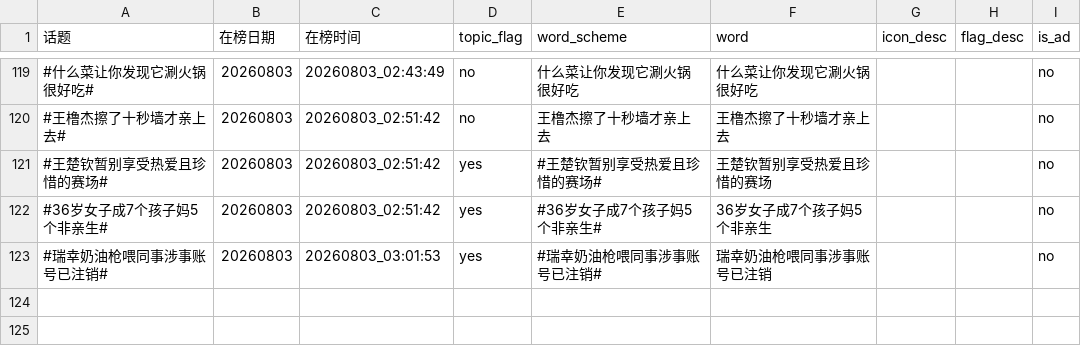
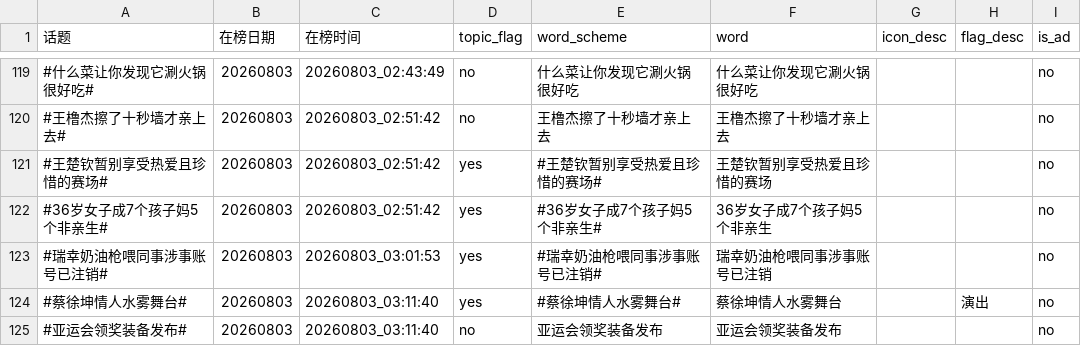
Before and after one commit to xxhe504/hottopic, a TSV file: data/weibo/wb_hottopic_20260803.tsv, drawn as a sheet; only a part is shown, gaps mark what is left out; the diff names each change by its address in the sheet, - before the commit and + after, or states it on an @@ line.

```diff
--- a/data/weibo/wb_hottopic_20260803.tsv
+++ b/data/weibo/wb_hottopic_20260803.tsv
+row 124: #蔡徐坤情人水雾舞台# | 20260803 | 20260803_03:11:40 | yes | #蔡徐坤情人水雾舞台# | 蔡徐坤情人水雾舞台 |  | 演出 | no
+row 125: #亚运会领奖装备发布# | 20260803 | 20260803_03:11:40 | no | 亚运会领奖装备发布 | 亚运会领奖装备发布 |  |  | no
```
Also changed, not shown: 2 other files.
